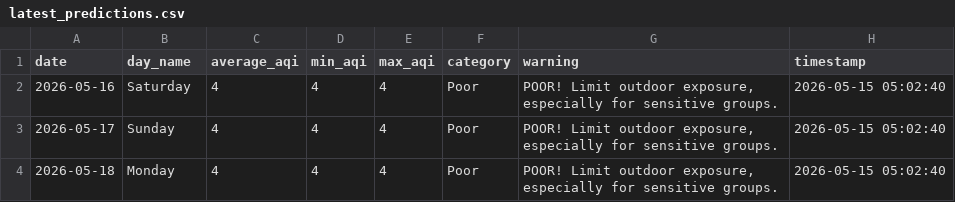
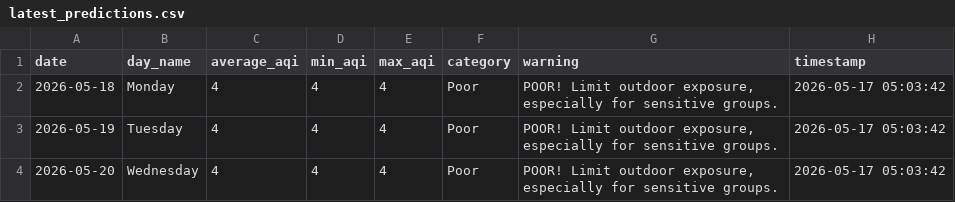
Before and after one commit to saqibahmadsiddiqui/aqi-forecasting-system, a CSV file: data/processed/latest_predictions.csv, drawn as a sheet.

```diff
--- a/data/processed/latest_predictions.csv
+++ b/data/processed/latest_predictions.csv
@@ -1,4 +1,4 @@
 date,day_name,average_aqi,min_aqi,max_aqi,category,warning,timestamp
-2026-05-16,Saturday,4,4,4,Poor,"POOR! Limit outdoor exposure, especially for sensitive groups.",2026-05-15 05:02:40
-2026-05-17,Sunday,4,4,4,Poor,"POOR! Limit outdoor exposure, especially for sensitive groups.",2026-05-15 05:02:40
-2026-05-18,Monday,4,4,4,Poor,"POOR! Limit outdoor exposure, especially for sensitive groups.",2026-05-15 05:02:40
+2026-05-18,Monday,4,4,4,Poor,"POOR! Limit outdoor exposure, especially for sensitive groups.",2026-05-17 05:03:42
+2026-05-19,Tuesday,4,4,4,Poor,"POOR! Limit outdoor exposure, especially for sensitive groups.",2026-05-17 05:03:42
+2026-05-20,Wednesday,4,4,4,Poor,"POOR! Limit outdoor exposure, especially for sensitive groups.",2026-05-17 05:03:42
```
Also changed, not shown: data/processed/model_comparison.csv.
